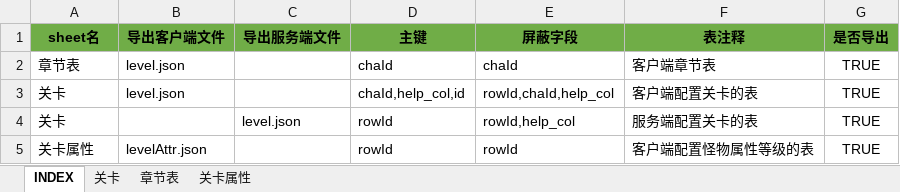
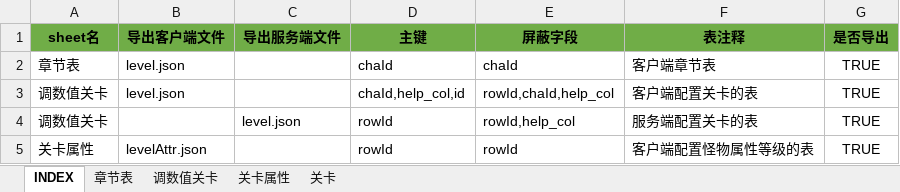
Before and after one commit to hataksumo/UIDesigner, an Excel workbook: Excel/chapter.章节关卡.xlsx, sheet INDEX, drawn as a sheet; values as stored, in another font and other column widths than the file's, no borders; the diff names each change by its address in the sheet, - before the commit and + after, or states it on an @@ line.

```diff
--- a/Excel/chapter.章节关卡.xlsx (sheet INDEX)
+++ b/Excel/chapter.章节关卡.xlsx (sheet INDEX)
+sheet tab: 调数值关卡
@@ sheet tab order changed: INDEX | 章节表 | 调数值关卡 | 关卡属性 | 关卡 @@
-A3:A4 (sheet名): 关卡
+A3:A4 (sheet名): 调数值关卡
```
Also changed, not shown: sheet 章节表, sheet 关卡, charts or pictures, Excel/monster.怪物.xlsx, Excel/skill.技能.xlsx.
